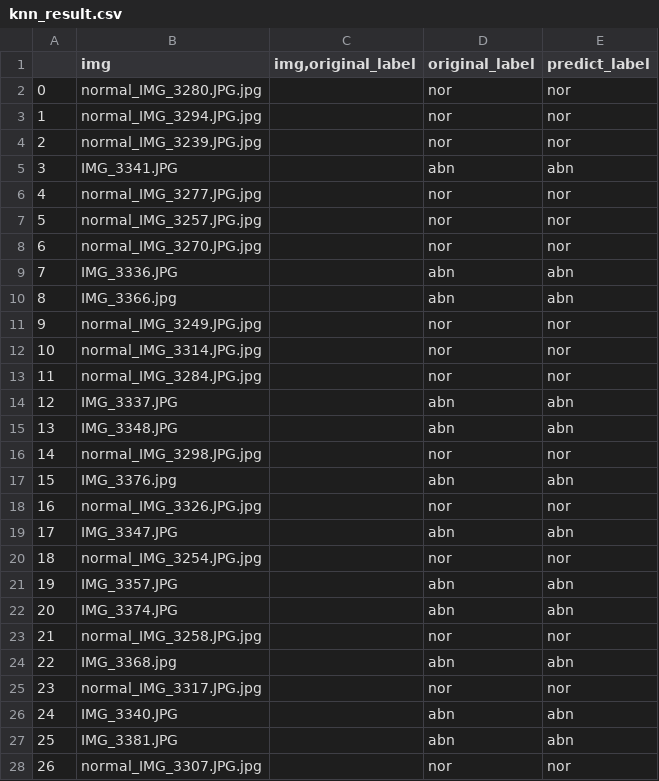
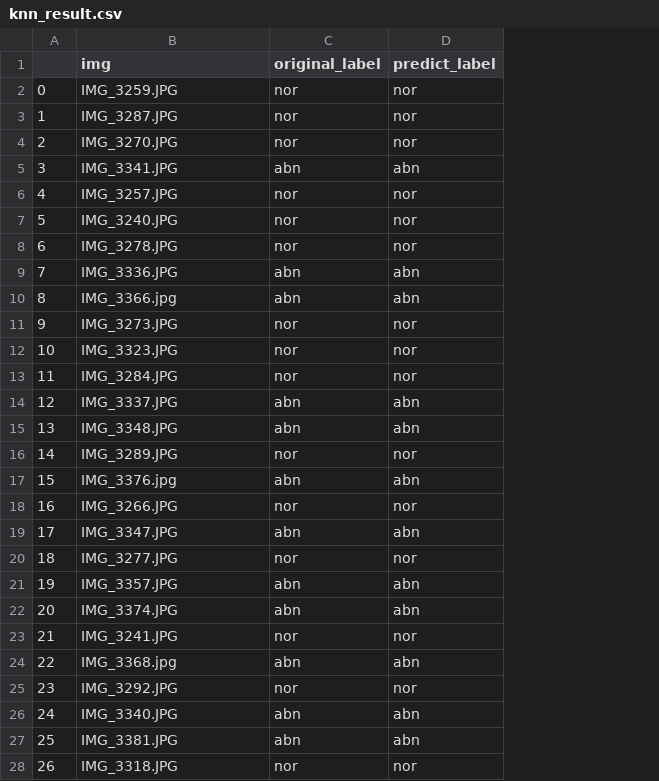
Before and after one commit to wolfworld6/img_recg, a CSV file: data/shipai/knn_result.csv, drawn as a sheet; only a part is shown; the diff covers the shown part only; the diff names each change by its address in the sheet, - before the commit and + after, or states it on an @@ line.

```diff
--- a/data/shipai/knn_result.csv
+++ b/data/shipai/knn_result.csv
-column C (img,original_label), empty
-B2 (img): normal_IMG_3280.JPG.jpg
+B2 (img): IMG_3259.JPG
-B3 (img): normal_IMG_3294.JPG.jpg
+B3 (img): IMG_3287.JPG
-B4 (img): normal_IMG_3239.JPG.jpg
+B4 (img): IMG_3270.JPG
-B6 (img): normal_IMG_3277.JPG.jpg
+B6 (img): IMG_3257.JPG
-B7 (img): normal_IMG_3257.JPG.jpg
+B7 (img): IMG_3240.JPG
-B8 (img): normal_IMG_3270.JPG.jpg
+B8 (img): IMG_3278.JPG
-B11 (img): normal_IMG_3249.JPG.jpg
+B11 (img): IMG_3273.JPG
-B12 (img): normal_IMG_3314.JPG.jpg
+B12 (img): IMG_3323.JPG
-B13 (img): normal_IMG_3284.JPG.jpg
+B13 (img): IMG_3284.JPG
-B16 (img): normal_IMG_3298.JPG.jpg
+B16 (img): IMG_3289.JPG
-B18 (img): normal_IMG_3326.JPG.jpg
+B18 (img): IMG_3266.JPG
-B20 (img): normal_IMG_3254.JPG.jpg
+B20 (img): IMG_3277.JPG
-B23 (img): normal_IMG_3258.JPG.jpg
+B23 (img): IMG_3241.JPG
-B25 (img): normal_IMG_3317.JPG.jpg
+B25 (img): IMG_3292.JPG
-B28 (img): normal_IMG_3307.JPG.jpg
+B28 (img): IMG_3318.JPG
```
Also changed, not shown: 15 edited cells elsewhere in this file, data/shipai/knn_data_set.csv.
